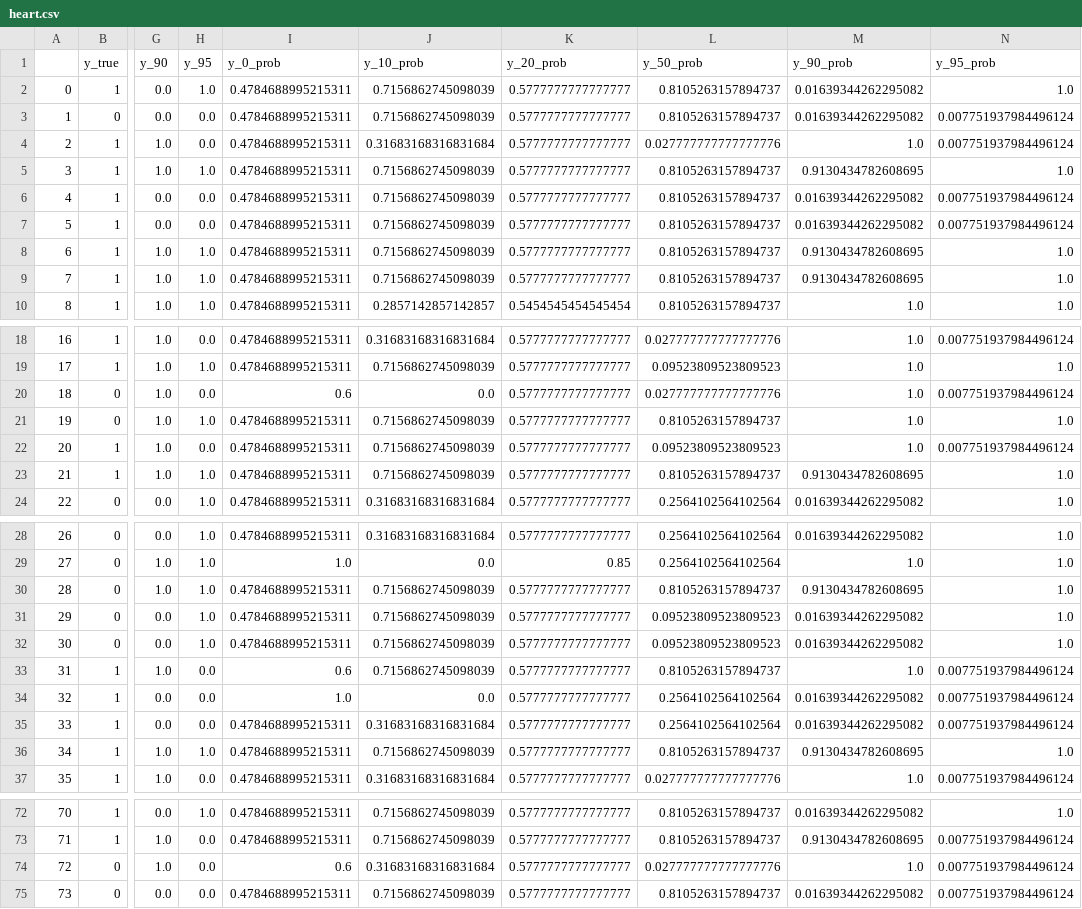
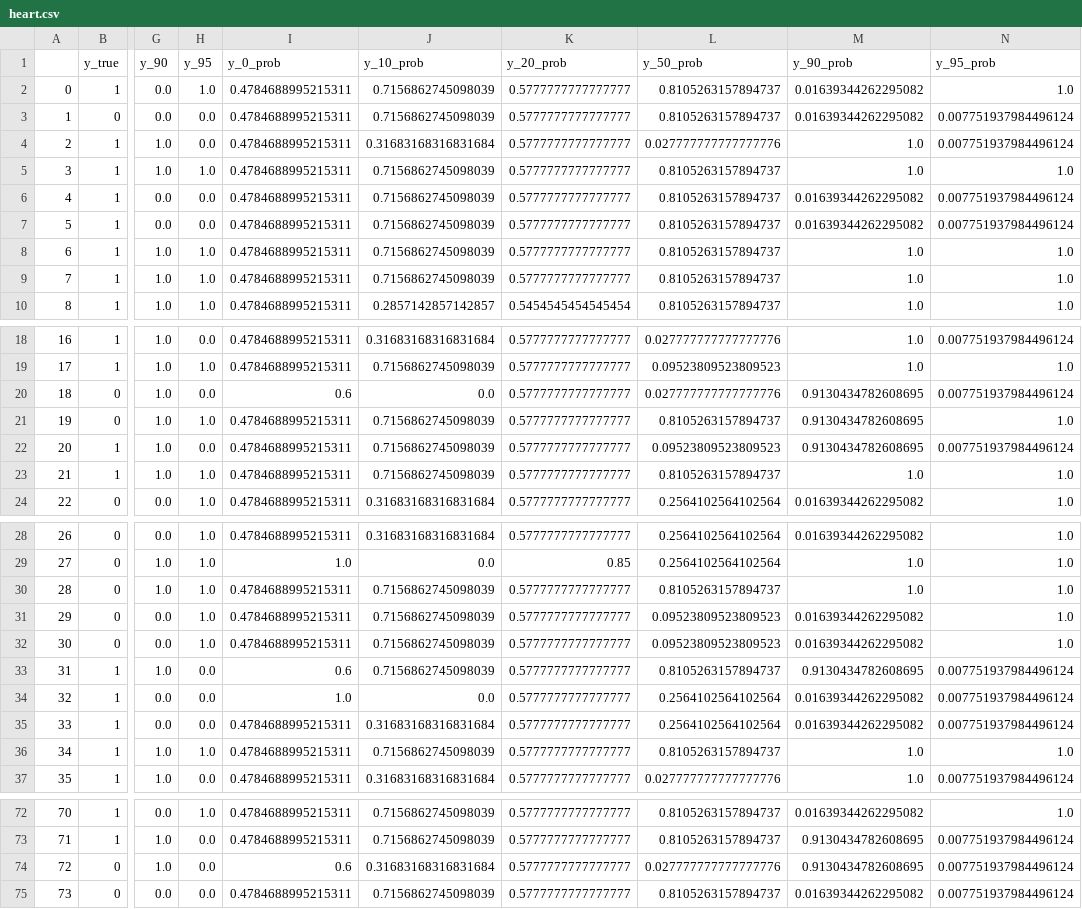
Before and after one commit to alexandrasklokin/CSI5155, a CSV file: Project/pred/selftraining/oversampled/heart.csv, drawn as a sheet; only a part is shown, gaps mark what is left out; the diff covers the shown part only; the diff names each change by its address in the sheet, - before the commit and + after, or states it on an @@ line.

```diff
--- a/Project/pred/selftraining/oversampled/heart.csv
+++ b/Project/pred/selftraining/oversampled/heart.csv
-M5 (y_90_prob): 0.9130434782608695
+M5 (y_90_prob): 1.0
-M8:M9 (y_90_prob): 0.9130434782608695
+M8:M9 (y_90_prob): 1.0
-M20:M22 (y_90_prob): 1.0
+M20:M22 (y_90_prob): 0.9130434782608695
-M23 (y_90_prob): 0.9130434782608695
+M23 (y_90_prob): 1.0
-M30 (y_90_prob): 0.9130434782608695
+M30 (y_90_prob): 1.0
-M33 (y_90_prob): 1.0
+M33 (y_90_prob): 0.9130434782608695
-M36 (y_90_prob): 0.9130434782608695
+M36 (y_90_prob): 1.0
-M74 (y_90_prob): 1.0
+M74 (y_90_prob): 0.9130434782608695
```
Also changed, not shown: 2 edited cells elsewhere in this file, Project/pred/selftraining/marketing_campaign_metrics.csv, Project/pred/selftraining/noresampling/heart.csv, 29 other files.
